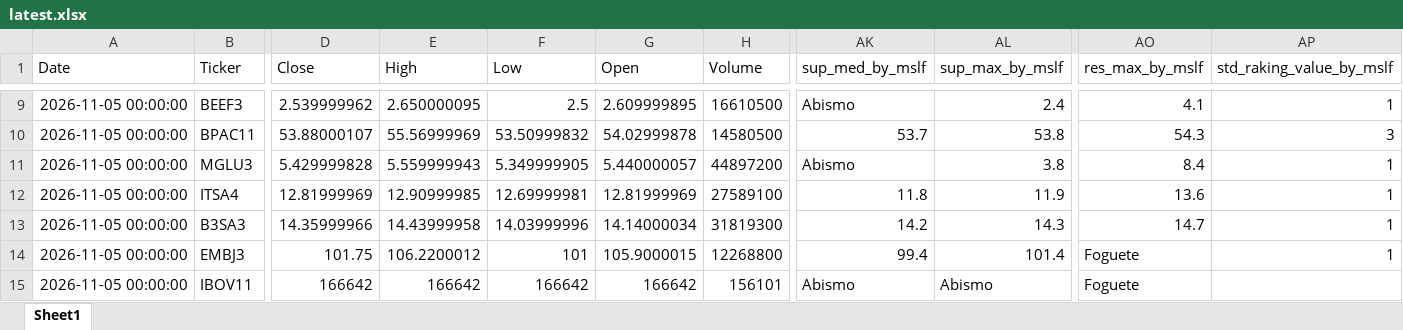
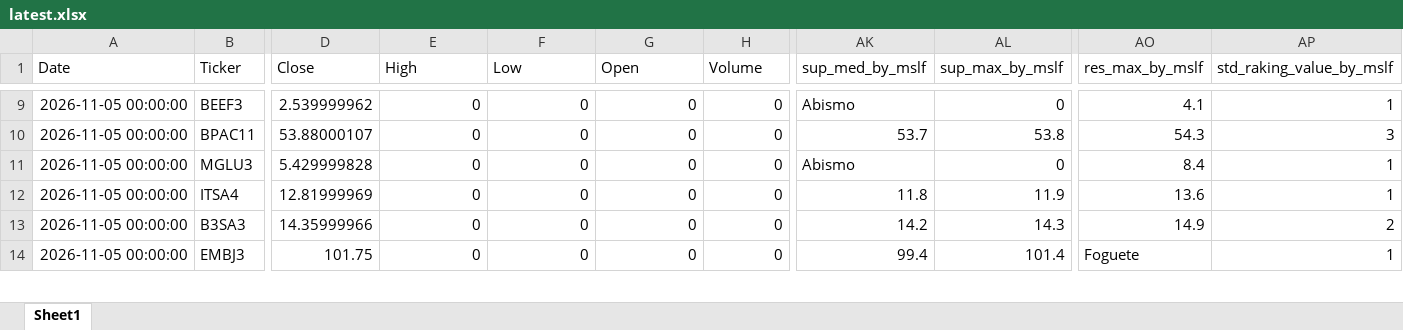
Before and after one commit to GiovanniCharret/robusta_market_analysis, an Excel workbook: site/data/latest.xlsx, sheet Sheet1, drawn as a sheet; only a part is shown, gaps mark what is left out; values as stored, in another font and other column widths than the file's, no borders; rows hold the shown columns only; the diff covers the shown part only; the diff names each change by its address in the sheet, - before the commit and + after, or states it on an @@ line.

```diff
--- a/site/data/latest.xlsx (sheet Sheet1)
+++ b/site/data/latest.xlsx (sheet Sheet1)
-E9 (High): 2.650000095
+E9 (High): 0
-F9 (Low): 2.5
+F9 (Low): 0
-G9 (Open): 2.609999895
+G9 (Open): 0
-H9 (Volume): 16610500
+H9 (Volume): 0
-AL9 (sup_max_by_mslf): 2.4
+AL9 (sup_max_by_mslf): 0
-E10 (High): 55.56999969
+E10 (High): 0
-F10 (Low): 53.50999832
+F10 (Low): 0
-G10 (Open): 54.02999878
+G10 (Open): 0
-H10 (Volume): 14580500
+H10 (Volume): 0
-E11 (High): 5.559999943
+E11 (High): 0
-F11 (Low): 5.349999905
+F11 (Low): 0
-G11 (Open): 5.440000057
+G11 (Open): 0
-H11 (Volume): 44897200
+H11 (Volume): 0
-AL11 (sup_max_by_mslf): 3.8
+AL11 (sup_max_by_mslf): 0
-E12 (High): 12.90999985
+E12 (High): 0
-F12 (Low): 12.69999981
+F12 (Low): 0
-G12 (Open): 12.81999969
+G12 (Open): 0
-H12 (Volume): 27589100
+H12 (Volume): 0
-E13 (High): 14.43999958
+E13 (High): 0
-F13 (Low): 14.03999996
+F13 (Low): 0
-G13 (Open): 14.14000034
+G13 (Open): 0
-H13 (Volume): 31819300
+H13 (Volume): 0
-AO13 (res_max_by_mslf): 14.7
+AO13 (res_max_by_mslf): 14.9
-AP13 (std_raking_value_by_mslf): 1
+AP13 (std_raking_value_by_mslf): 2
-E14 (High): 106.2200012
+E14 (High): 0
-F14 (Low): 101
+F14 (Low): 0
-G14 (Open): 105.9000015
+G14 (Open): 0
-H14 (Volume): 12268800
+H14 (Volume): 0
-row 15: 2026-11-05 00:00:00 | IBOV11 | 166642 | 166642 | 166642 | 166642 | 156101 | Abismo | Abismo | Foguete
```
Also changed, not shown: 488 edited cells elsewhere in this sheet, 1 other file.
